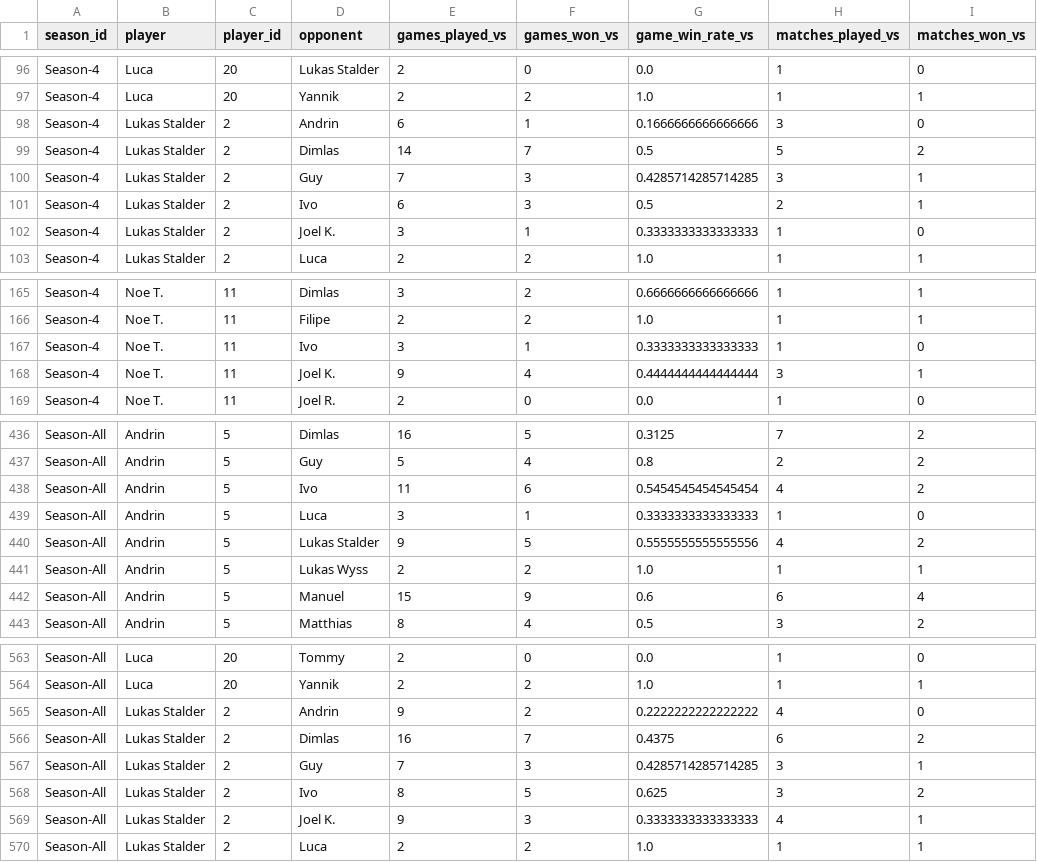
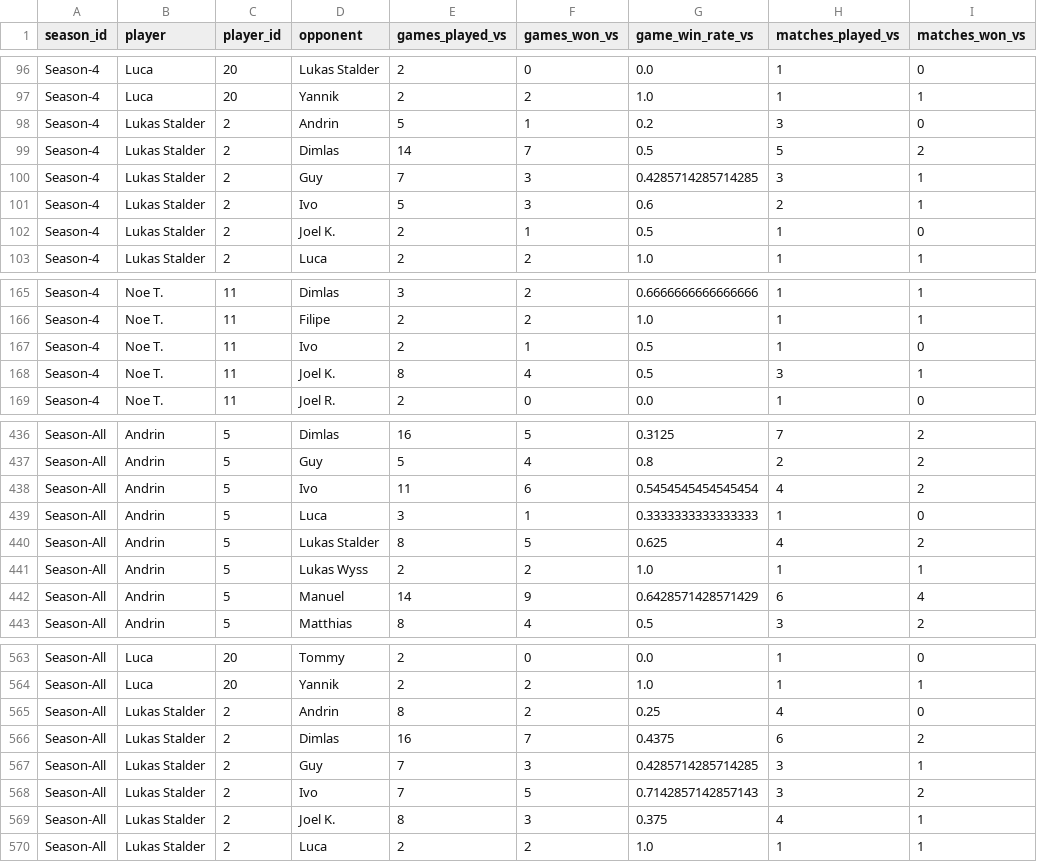
Before and after one commit to GuySchnidrig/ManaCore, a CSV file: data/processed/vs_player_game_and_match_winrate.csv, drawn as a sheet; only a part is shown, gaps mark what is left out; the diff covers the shown part only; the diff names each change by its address in the sheet, - before the commit and + after, or states it on an @@ line.

Commit message:
fixed: draws do not count as games

```diff
--- a/data/processed/vs_player_game_and_match_winrate.csv
+++ b/data/processed/vs_player_game_and_match_winrate.csv
-E98 (games_played_vs): 6
+E98 (games_played_vs): 5
-G98 (game_win_rate_vs): 0.1666666666666666
+G98 (game_win_rate_vs): 0.2
-E101 (games_played_vs): 6
+E101 (games_played_vs): 5
-G101 (game_win_rate_vs): 0.5
+G101 (game_win_rate_vs): 0.6
-E102 (games_played_vs): 3
+E102 (games_played_vs): 2
-G102 (game_win_rate_vs): 0.3333333333333333
+G102 (game_win_rate_vs): 0.5
-E167 (games_played_vs): 3
+E167 (games_played_vs): 2
-G167 (game_win_rate_vs): 0.3333333333333333
+G167 (game_win_rate_vs): 0.5
-E168 (games_played_vs): 9
+E168 (games_played_vs): 8
-G168 (game_win_rate_vs): 0.4444444444444444
+G168 (game_win_rate_vs): 0.5
-E440 (games_played_vs): 9
+E440 (games_played_vs): 8
-G440 (game_win_rate_vs): 0.5555555555555556
+G440 (game_win_rate_vs): 0.625
-E442 (games_played_vs): 15
+E442 (games_played_vs): 14
-G442 (game_win_rate_vs): 0.6
+G442 (game_win_rate_vs): 0.6428571428571429
-E565 (games_played_vs): 9
+E565 (games_played_vs): 8
-G565 (game_win_rate_vs): 0.2222222222222222
+G565 (game_win_rate_vs): 0.25
-E568 (games_played_vs): 8
+E568 (games_played_vs): 7
-G568 (game_win_rate_vs): 0.625
+G568 (game_win_rate_vs): 0.7142857142857143
-E569 (games_played_vs): 9
+E569 (games_played_vs): 8
-G569 (game_win_rate_vs): 0.3333333333333333
+G569 (game_win_rate_vs): 0.375
```
Also changed, not shown: 72 edited cells elsewhere in this file, 1 other file.
